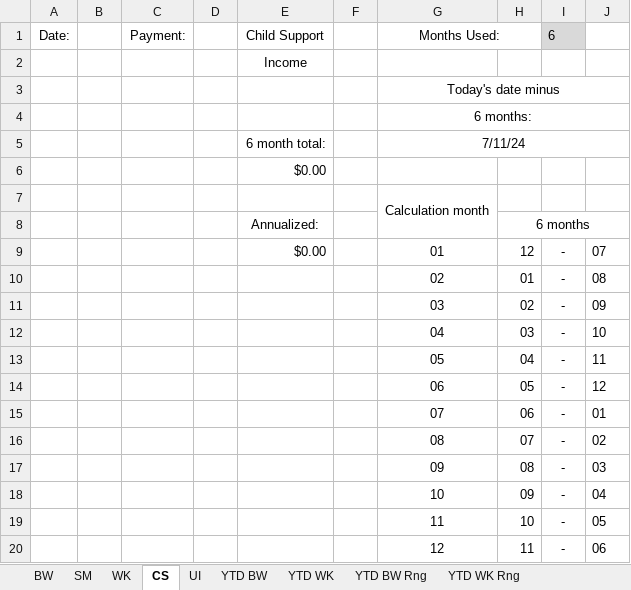
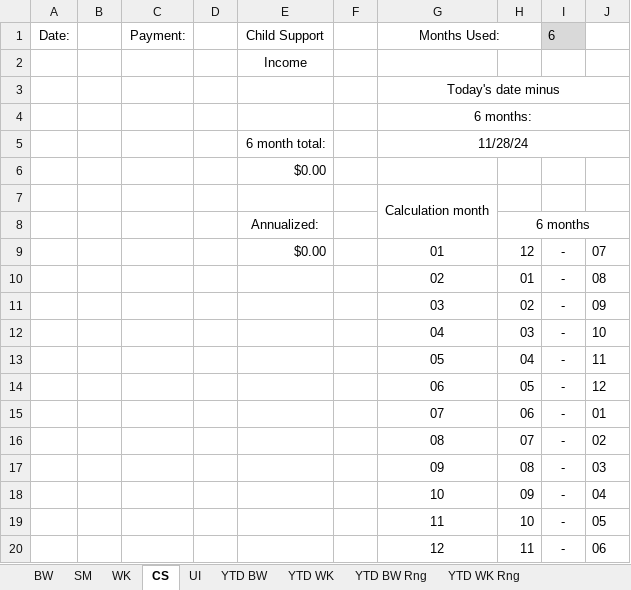
Before and after one commit to MECH2-at-Github/Income-Calc-Spreadsheet, an Excel workbook: _Income Spreadsheet.xlsm, sheet CS, drawn as a sheet; values as stored, in another font and other column widths than the file's, no borders; charts and pictures and conditional formats not drawn; the diff names each change by its address in the sheet, - before the commit and + after, or states it on an @@ line.

Commit message:
Fixed minor issues.

```diff
--- a/_Income Spreadsheet.xlsm (sheet CS)
+++ b/_Income Spreadsheet.xlsm (sheet CS)
-G5 (Months Used:): 7/11/24
+G5 (Months Used:): 11/28/24
```
Also changed, not shown: formulas that keep their value.
